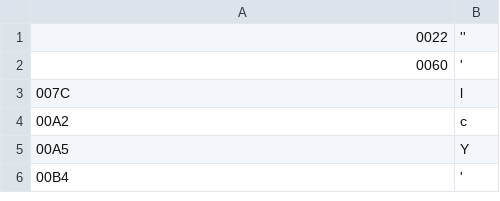
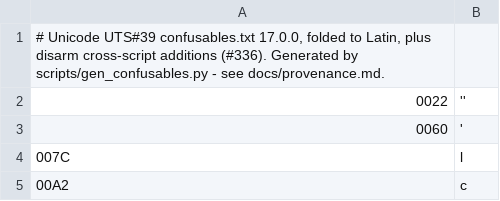
Before and after one commit to raeq/disarm, a TSV file: src/tables/data/confusables_to_latin.tsv, drawn as a sheet; only a part is shown; the shorter side is filled out with more unchanged rows; the diff names each change by its address in the sheet, - before the commit and + after, or states it on an @@ line.

```diff
--- a/src/tables/data/confusables_to_latin.tsv
+++ b/src/tables/data/confusables_to_latin.tsv
+row 1: # Unicode UTS#39 confusables.txt 17.0.0, folded to Latin, plus disarm cross-script additions (#336). Generated by scripts/gen_confusables.py - see docs/provenance.md.
```
Also changed, not shown: src/tables/data/confusables_to_cyrillic.tsv, 9 other files.
